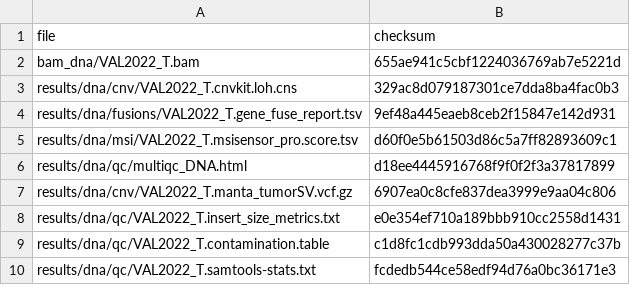
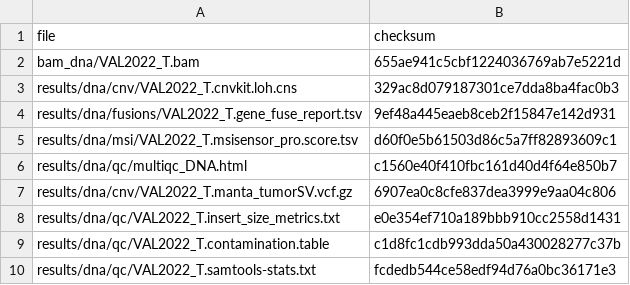
Before and after one commit to genomic-medicine-sweden/Twist_Solid, a TSV file: .tests/jenkins/test_input_VAL2022.tsv, drawn as a sheet; only a part is shown.

Commit message:
Update test_input_VAL2022.tsv

```diff
--- a/.tests/jenkins/test_input_VAL2022.tsv
+++ b/.tests/jenkins/test_input_VAL2022.tsv
@@ -5,3 +5,3 @@ results/dna/fusions/VAL2022_T.gene_fuse_report.tsv	9ef48a445eaeb8ceb2f15847e142d
 results/dna/msi/VAL2022_T.msisensor_pro.score.tsv	d60f0e5b61503d86c5a7ff82893609c1
-results/dna/qc/multiqc_DNA.html	d18ee4445916768f9f0f2f3a37817899
+results/dna/qc/multiqc_DNA.html	c1560e40f410fbc161d40d4f64e850b7
 results/dna/cnv/VAL2022_T.manta_tumorSV.vcf.gz	6907ea0c8cfe837dea3999e9aa04c806
```
